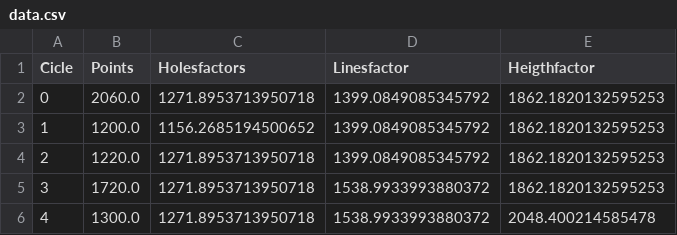
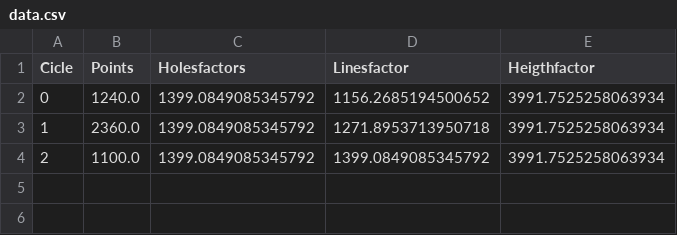
Before and after one commit to fiorematteo/tetramino.AI, a CSV file: files/data.csv, drawn as a sheet.

```diff
--- a/files/data.csv
+++ b/files/data.csv
@@ -1,6 +1,4 @@
 Cicle,Points,Holesfactors,Linesfactor,Heigthfactor
-0,2060.0,1271.8953713950718,1399.0849085345792,1862.1820132595253
-1,1200.0,1156.2685194500652,1399.0849085345792,1862.1820132595253
-2,1220.0,1271.8953713950718,1399.0849085345792,1862.1820132595253
-3,1720.0,1271.8953713950718,1538.9933993880372,1862.1820132595253
-4,1300.0,1271.8953713950718,1538.9933993880372,2048.400214585478
+0,1240.0,1399.0849085345792,1156.2685194500652,3991.7525258063934
+1,2360.0,1399.0849085345792,1271.8953713950718,3991.7525258063934
+2,1100.0,1399.0849085345792,1399.0849085345792,3991.7525258063934
```
Also changed, not shown: 2 other files.
